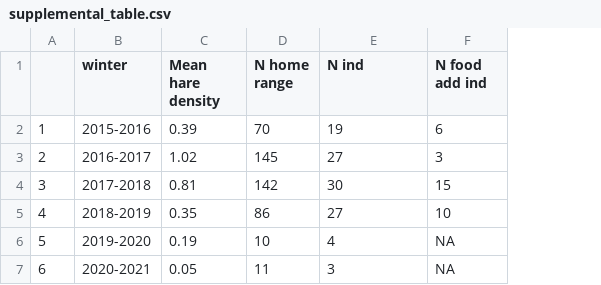
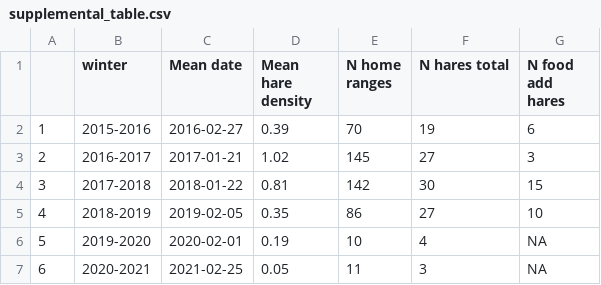
Before and after one commit to jballuffi/HR_PopCycle_SnowshoeHares, a CSV file: output/results/supplemental_table.csv, drawn as a sheet; addresses are those after the commit; the diff names each change by its address in the sheet, - before the commit and + after, or states it on an @@ line.

```diff
--- a/output/results/supplemental_table.csv
+++ b/output/results/supplemental_table.csv
+column C (Mean date), rows 2-7: 2016-02-27 | 2017-01-21 | 2018-01-22 | 2019-02-05 | 2020-02-01 | 2021-02-25
-E1: N home range
+E1: N home ranges
-F1: N ind
+F1: N hares total
-G1: N food add ind
+G1: N food add hares
```
Also changed, not shown: 1 other file.
